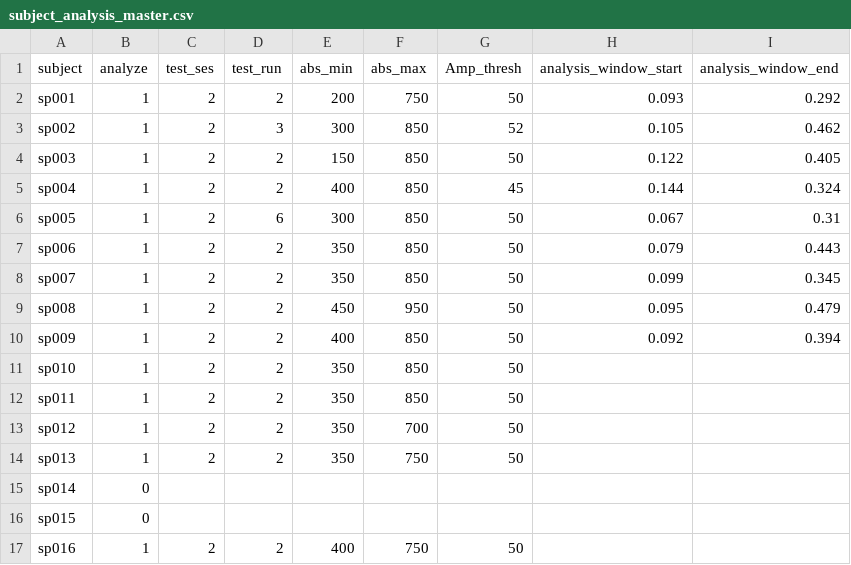
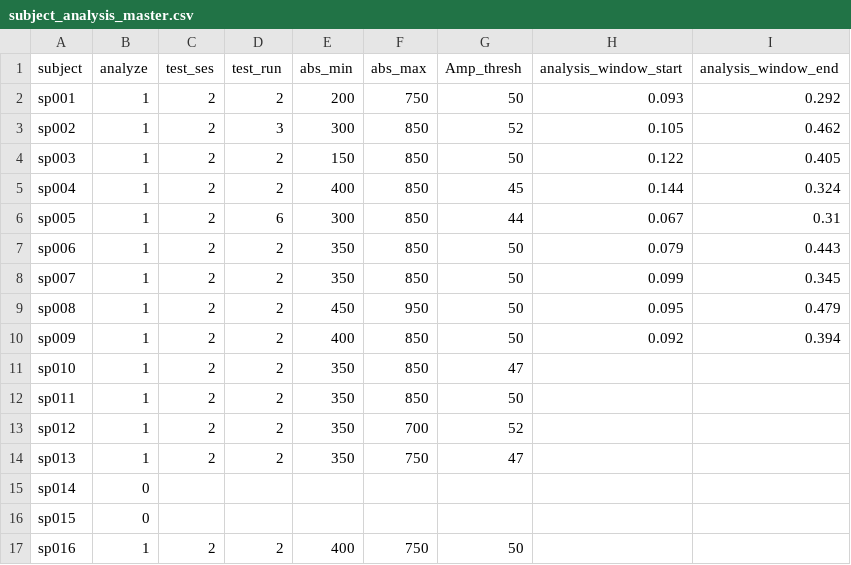
Before and after one commit to GuentherLab/seq_pert, a CSV file: subject_analysis_master.csv, drawn as a sheet.

```diff
--- a/subject_analysis_master.csv
+++ b/subject_analysis_master.csv
@@ -5,3 +5,3 @@ sp003,1,2,2,150,850,50,0.122,0.405
 sp004,1,2,2,400,850,45,0.144,0.324
-sp005,1,2,6,300,850,50,0.067,0.31
+sp005,1,2,6,300,850,44,0.067,0.31
 sp006,1,2,2,350,850,50,0.079,0.443
@@ -10,6 +10,6 @@ sp008,1,2,2,450,950,50,0.095,0.479
 sp009,1,2,2,400,850,50,0.092,0.394
-sp010,1,2,2,350,850,50,,
+sp010,1,2,2,350,850,47,,
 sp011,1,2,2,350,850,50,,
-sp012,1,2,2,350,700,50,,
-sp013,1,2,2,350,750,50,,
+sp012,1,2,2,350,700,52,,
+sp013,1,2,2,350,750,47,,
 sp014,0,,,,,,,
```
Also changed, not shown: 7 other files.
